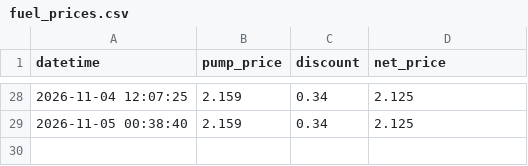
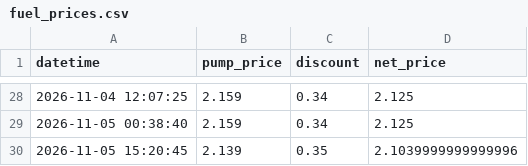
Before and after one commit to SimonLam3/Brandstof-Dashbord, a CSV file: fuel_prices.csv, drawn as a sheet; only a part is shown, gaps mark what is left out; the diff names each change by its address in the sheet, - before the commit and + after, or states it on an @@ line.

```diff
--- a/fuel_prices.csv
+++ b/fuel_prices.csv
+row 30: 2026-11-05 15:20:45 | 2.139 | 0.35 | 2.1039999999999996
```
Also changed, not shown: 1 other file.
